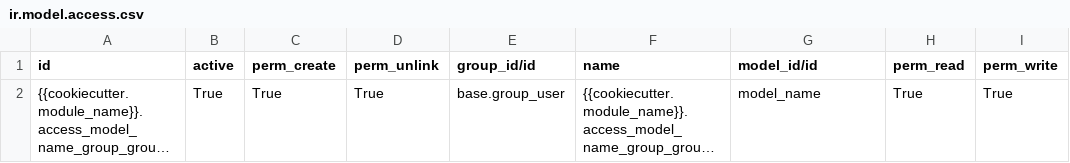
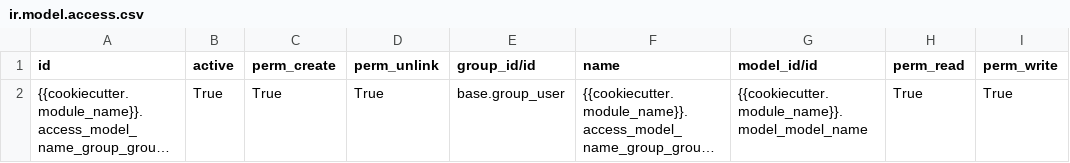
Before and after one commit to Xprima-ERP/cookiecutter_odoo_module, a CSV file: {{cookiecutter.module_name}}/security/ir.model.access.csv, drawn as a sheet; long unchanged cells end in …; the diff names each change by its address in the sheet, - before the commit and + after, or states it on an @@ line.

Commit message:
fixed model name

```diff
--- a/{{cookiecutter.module_name}}/security/ir.model.access.csv
+++ b/{{cookiecutter.module_name}}/security/ir.model.access.csv
-G2 (model_id/id): model_name
+G2 (model_id/id): {{cookiecutter.module_name}}.model_model_name
```
